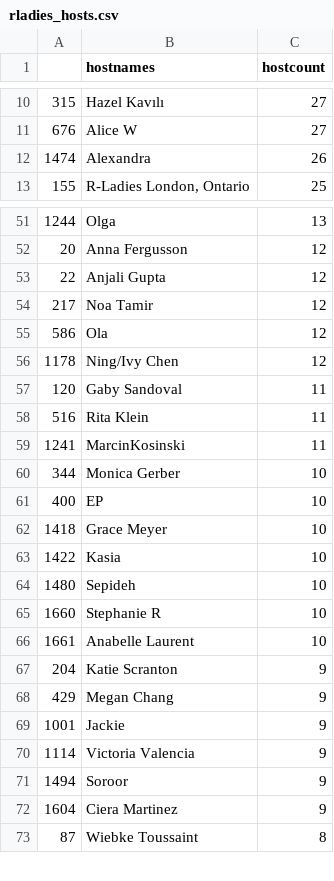
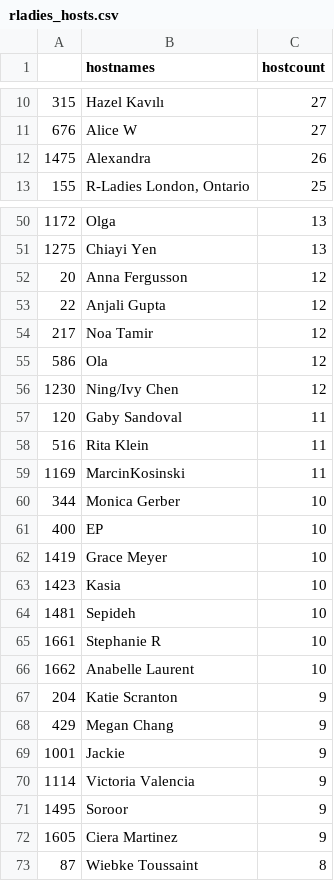
Before and after one commit to r-community/user-groups, a CSV file: docs/data/rladies_hosts.csv, drawn as a sheet; only a part is shown, gaps mark what is left out; the diff covers the shown part only.

```diff
--- a/docs/data/rladies_hosts.csv
+++ b/docs/data/rladies_hosts.csv
@@ -11,3 +11,3 @@
 "676","Alice W",27
-"1474","Alexandra",26
+"1475","Alexandra",26
 "155","R-Ladies London, Ontario",25
@@ -51,2 +50,3 @@
-"1244","Olga",13
+"1172","Olga",13
+"1275","Chiayi Yen",13
 "20","Anna Fergusson",12
@@ -55,13 +55,13 @@
 "586","Ola",12
-"1178","Ning/Ivy Chen",12
+"1230","Ning/Ivy Chen",12
 "120","Gaby Sandoval",11
 "516","Rita Klein",11
-"1241","MarcinKosinski",11
+"1169","MarcinKosinski",11
 "344","Monica Gerber",10
 "400","EP",10
-"1418","Grace Meyer",10
-"1422","Kasia ",10
-"1480","Sepideh",10
-"1660","Stephanie R",10
-"1661","Anabelle Laurent",10
+"1419","Grace Meyer",10
+"1423","Kasia ",10
+"1481","Sepideh",10
+"1661","Stephanie R",10
+"1662","Anabelle Laurent",10
 "204","Katie Scranton",9
@@ -70,4 +70,4 @@
 "1114","Victoria Valencia",9
-"1494","Soroor",9
-"1604","Ciera Martinez",9
+"1495","Soroor",9
+"1605","Ciera Martinez",9
 "87","Wiebke Toussaint",8
```
Also changed, not shown: 2 added rows, 3 removed rows and 61 edited cells elsewhere in this file, docs/data/rladies.csv, docs/data/rugs.csv, 6 other files.
